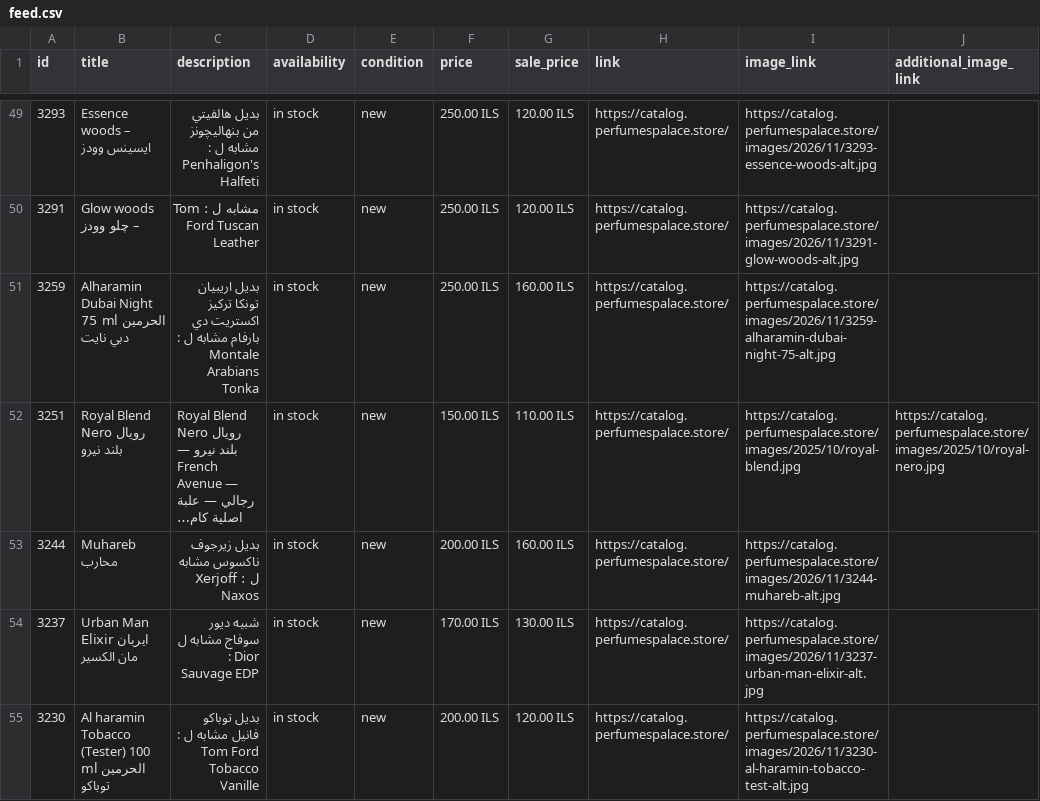
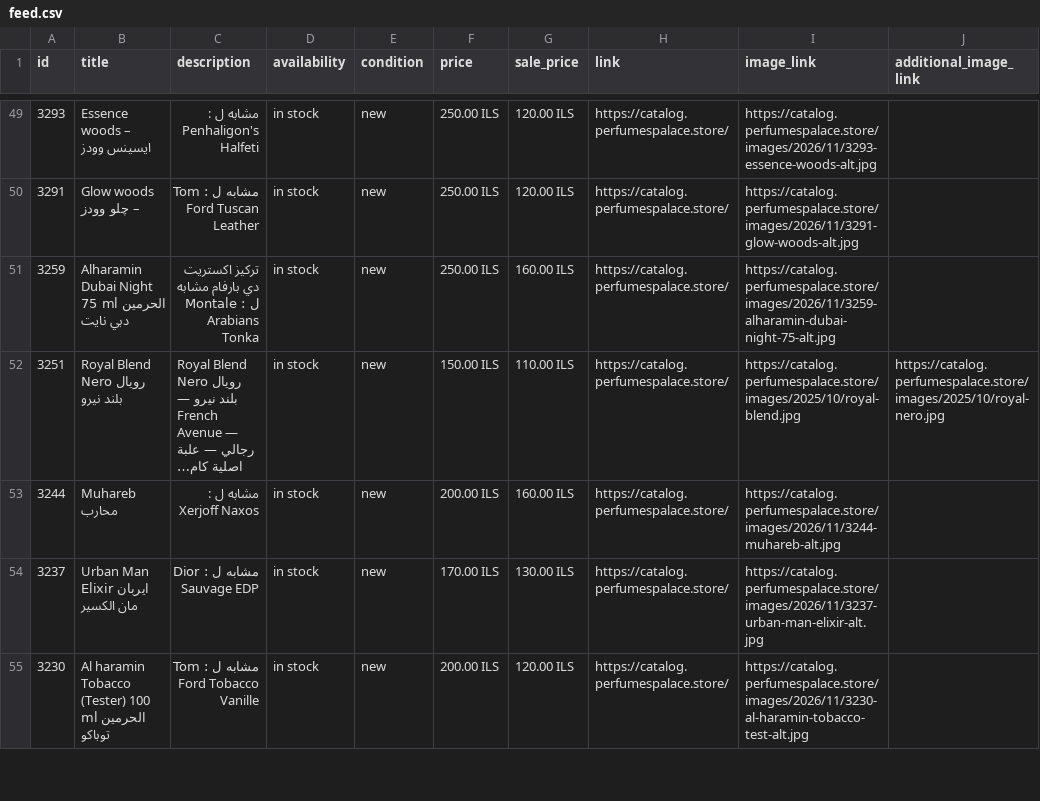
Before and after one commit to blabadi/perfumespalace-store, a CSV file: feed.csv, drawn as a sheet; only a part is shown, gaps mark what is left out; long unchanged cells end in …; the diff covers the shown part only; the diff names each change by its address in the sheet, - before the commit and + after, or states it on an @@ line.

Commit message:
Clean up duplicate inspired-by mentions in badged product descriptions
97 badged products had the inspiration written twice (old Arabic
phrases like بديل/مستوحى/شبيه/محاكي plus the new مشابه ل sentence).
Strip the duplicate mentions, keep product facts (size, notes),
keep exactly one "مشابه ل : <original>" sentence. Feeds rebuilt.

Co-authored-by: OpenBot <335604065+openbotgit[bot]@users.noreply.github.com>

```diff
--- a/feed.csv
+++ b/feed.csv
-C49 (description): بديل هالفيتي من بنهاليچونز مشابه ل : Penhaligon's Halfeti
+C49 (description): مشابه ل : Penhaligon's Halfeti
-C51 (description): بديل اريبيان تونكا تركيز اكستريت…
+C51 (description): تركيز اكستريت…
-C53 (description): بديل زيرجوف ناكسوس مشابه ل : Xerjoff Naxos
+C53 (description): مشابه ل : Xerjoff Naxos
-C54 (description): شبيه ديور سوفاج مشابه ل : Dior Sauvage EDP
+C54 (description): مشابه ل : Dior Sauvage EDP
-C55 (description): بديل توباكو فانيل مشابه ل : Tom Ford Tobacco Vanille
+C55 (description): مشابه ل : Tom Ford Tobacco Vanille
```
Also changed, not shown: 87 edited cells elsewhere in this file, 5 other files.
